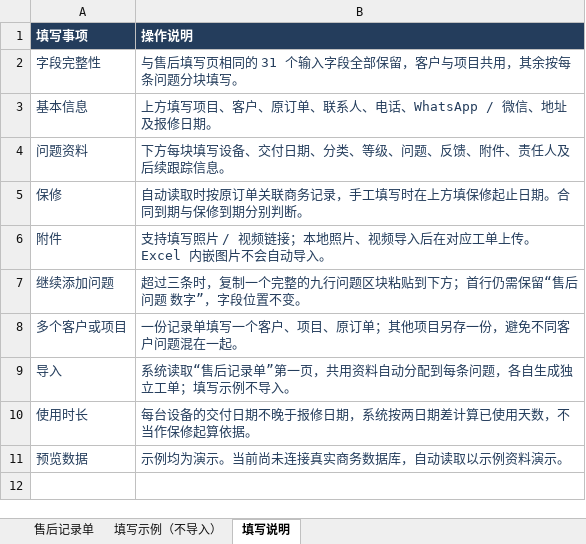
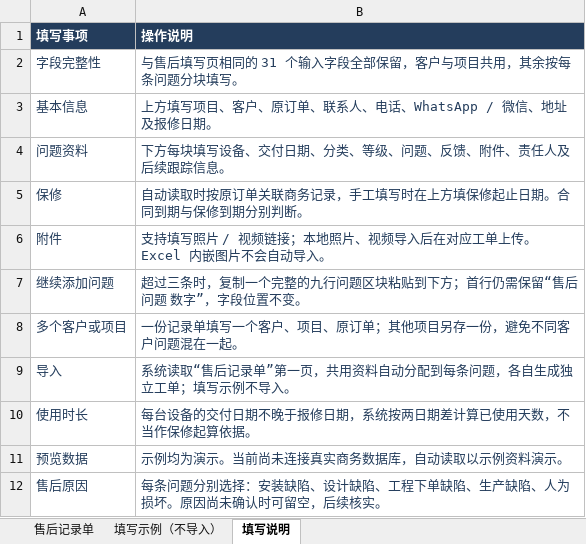
Before and after one commit to Yifunlife/aftersales, an Excel workbook: public/templates/after-sales-import.xlsx, sheet 填写说明, drawn as a sheet; values as stored, in another font and other column widths than the file's, no borders; the diff names each change by its address in the sheet, - before the commit and + after, or states it on an @@ line.

```diff
--- a/public/templates/after-sales-import.xlsx (sheet 填写说明)
+++ b/public/templates/after-sales-import.xlsx (sheet 填写说明)
+row 12: 售后原因 | 每条问题分别选择：安装缺陷、设计缺陷、工程下单缺陷、生产缺陷、人为损坏。原因尚未确认时可留空，后续核实。
```
Also changed, not shown: sheet 填写示例（不导入）, sheet 售后记录单, 4 other files.
